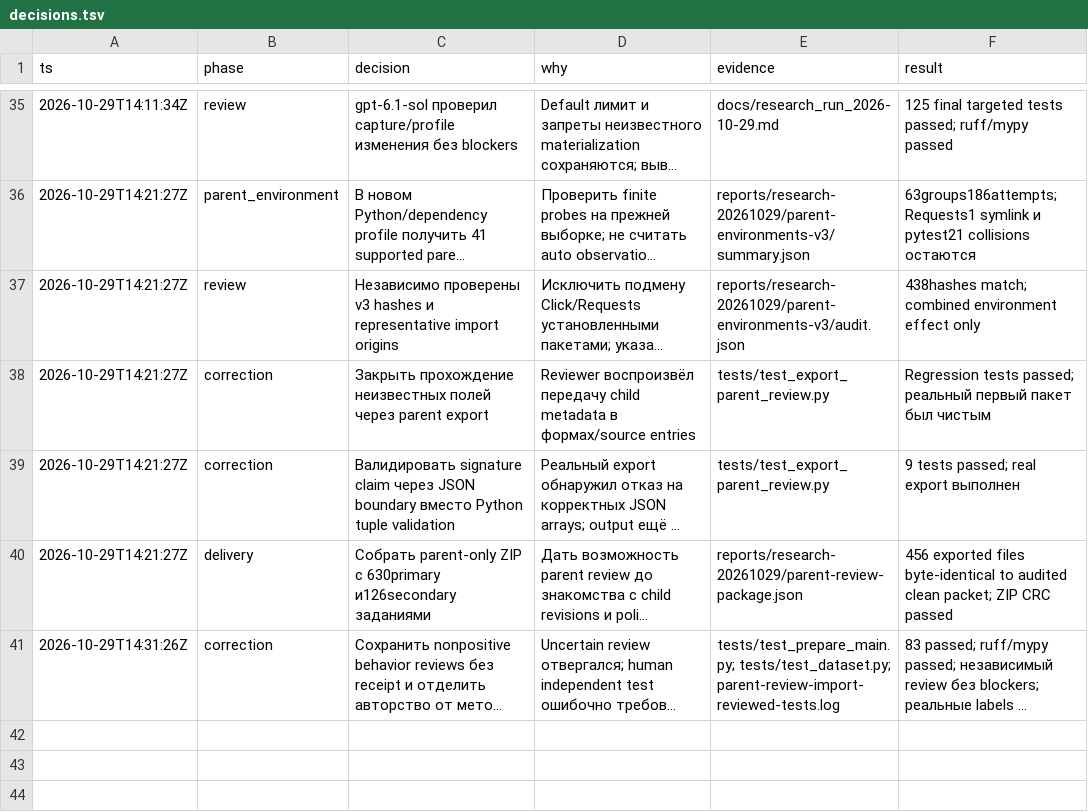
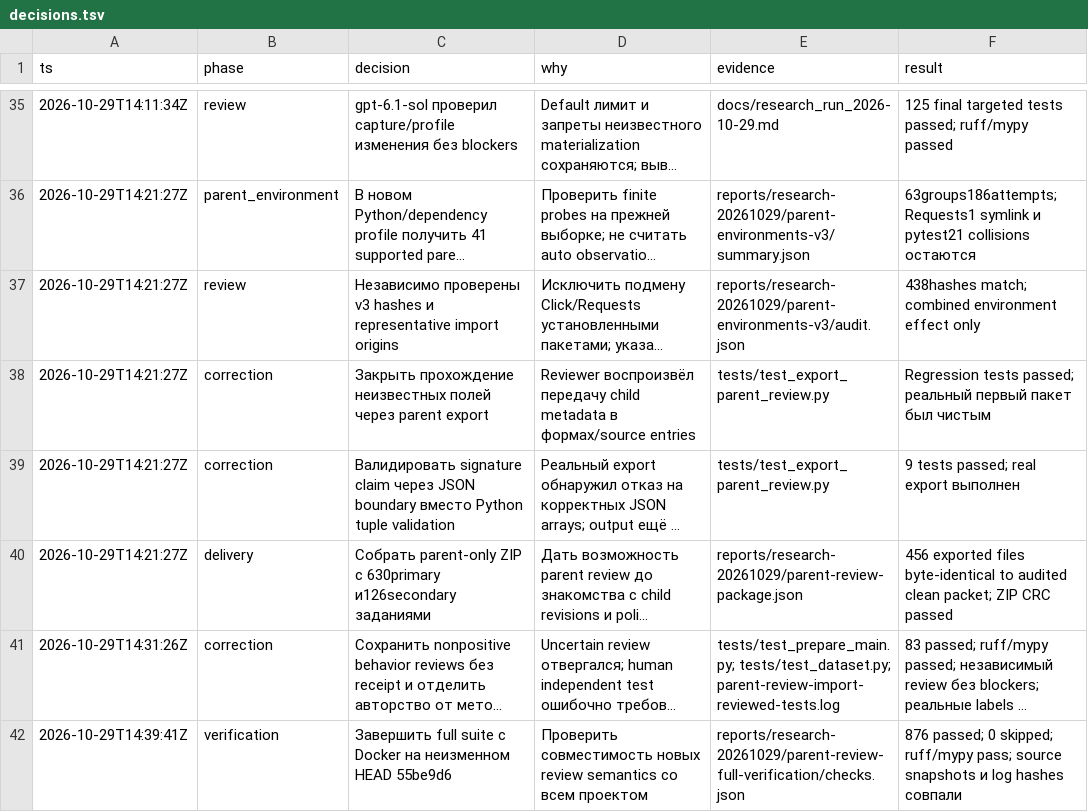
Before and after one commit to Arsik0153/change-aware-memory-invalidation, a TSV file: reports/research-20261029/decisions.tsv, drawn as a sheet; only a part is shown, gaps mark what is left out; long unchanged cells end in …; the diff names each change by its address in the sheet, - before the commit and + after, or states it on an @@ line.

Commit message:
Record complete Docker-enabled verification of parent review fixes

```diff
--- a/reports/research-20261029/decisions.tsv
+++ b/reports/research-20261029/decisions.tsv
+row 42: 2026-10-29T14:39:41Z | verification | Завершить full suite с Docker на неизменном HEAD 55be9d6 | Проверить совместимость новых review semantics со всем проектом | reports/research-20261029/parent-review-full-verification/checks.json | 876 passed; 0 skipped; ruff/mypy pass; source snapshots и log hashes совпали
```
Also changed, not shown: 5 other files.
